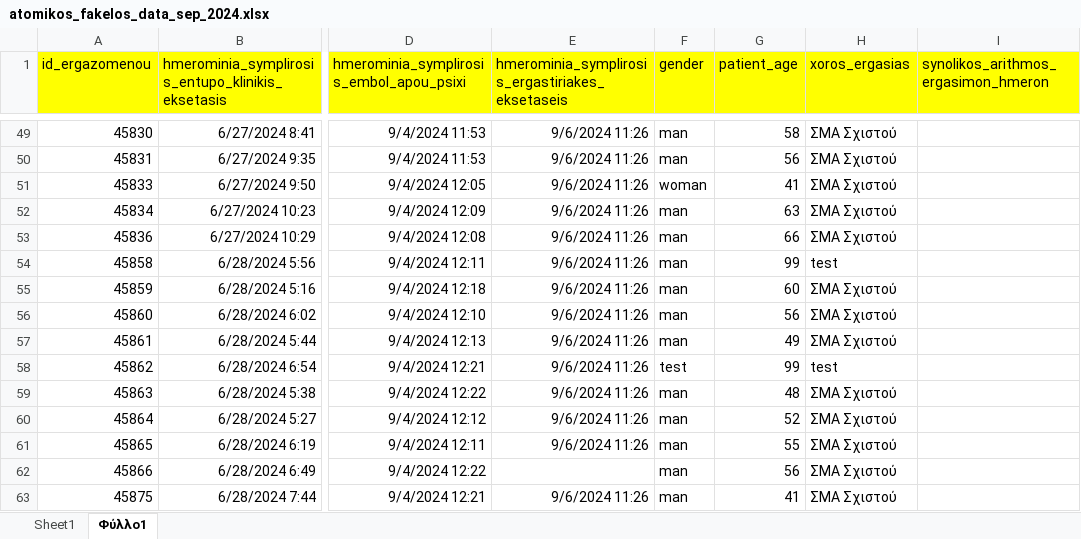
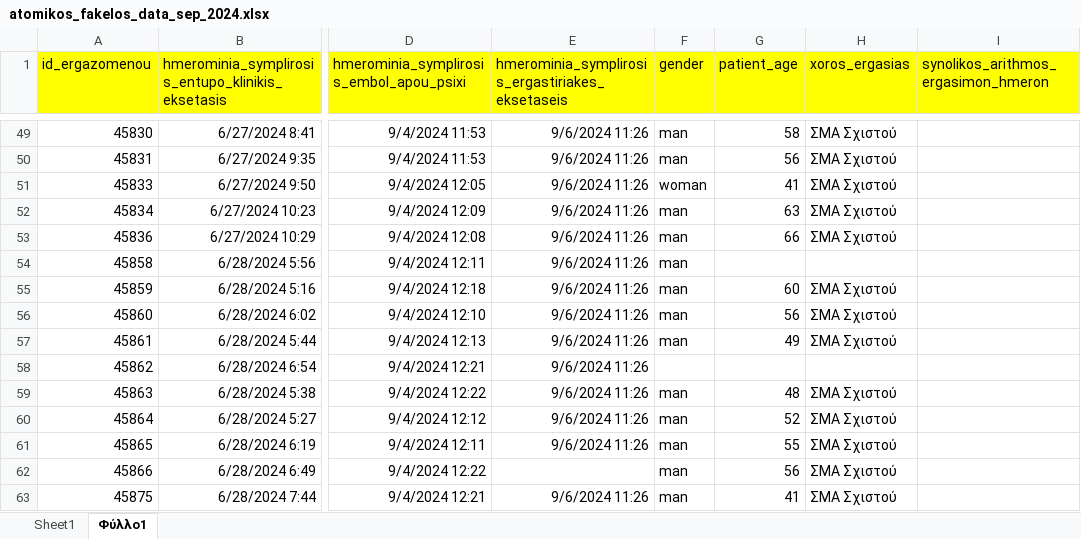
Before and after one commit to cmtprooptiki/deiktes_paratiritirio, an Excel workbook: atomikos_fakelos_data_sep_2024.xlsx, sheet Φύλλο1, drawn as a sheet; only a part is shown, gaps mark what is left out; values as stored, in another font and other column widths than the file's, no borders; the diff names each change by its address in the sheet, - before the commit and + after, or states it on an @@ line.

Commit message:
message

```diff
--- a/atomikos_fakelos_data_sep_2024.xlsx (sheet Φύλλο1)
+++ b/atomikos_fakelos_data_sep_2024.xlsx (sheet Φύλλο1)
-G54 (patient_age): 99
+G54 (patient_age): (empty)
-H54 (xoros_ergasias): test
+H54 (xoros_ergasias): (empty)
-F58 (gender): test
+F58 (gender): (empty)
-G58 (patient_age): 99
+G58 (patient_age): (empty)
-H58 (xoros_ergasias): test
+H58 (xoros_ergasias): (empty)
```
